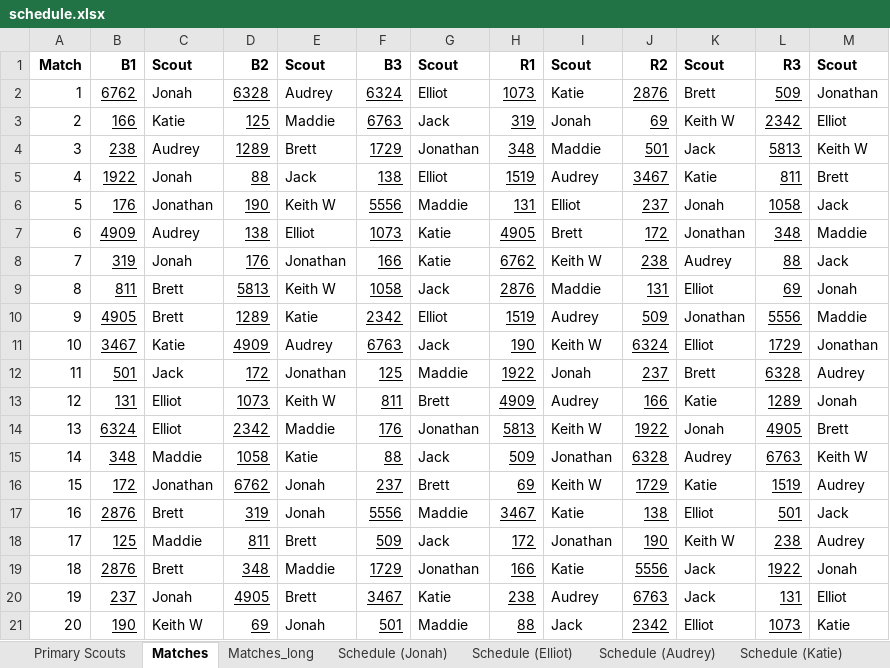
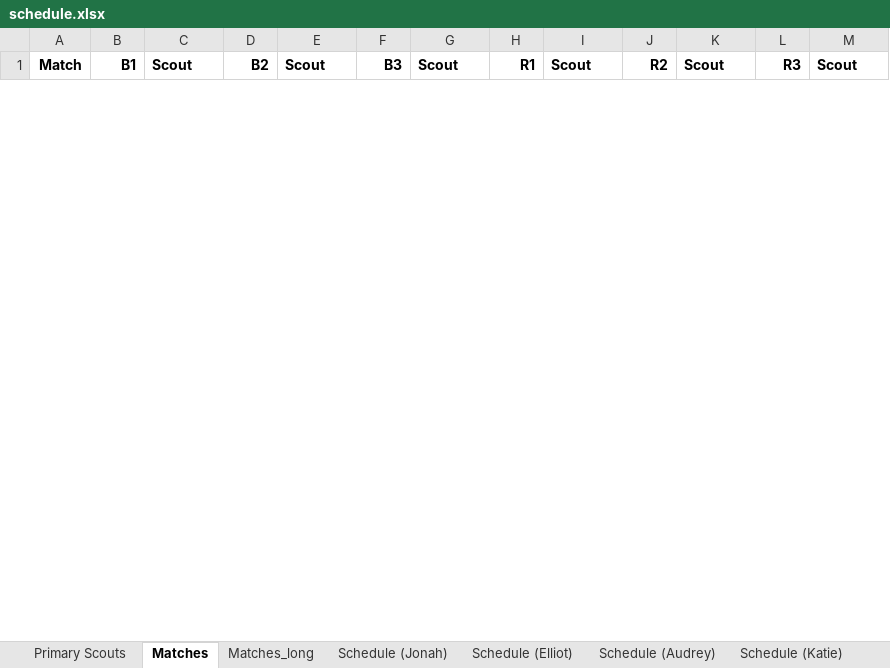
Before and after one commit to Mechanical-Advantage/ScoutAssignmentCode, an Excel workbook: schedule.xlsx, sheet Matches, drawn as a sheet; only a part is shown; values as stored, in another font and other column widths than the file's, no borders; removed rows and columns are numbered as before the commit, all else as after; the diff covers the shown part only; the diff names each change by its address in the sheet, - before the commit and + after, or states it on an @@ line.

```diff
--- a/schedule.xlsx (sheet Matches)
+++ b/schedule.xlsx (sheet Matches)
-row 2: 1 | 6762 | Jonah | 6328 | Audrey | 6324 | Elliot | 1073 | Katie | 2876 | Brett | 509 | Jonathan
-row 3: 2 | 166 | Katie | 125 | Maddie | 6763 | Jack | 319 | Jonah | 69 | Keith W | 2342 | Elliot
-row 4: 3 | 238 | Audrey | 1289 | Brett | 1729 | Jonathan | 348 | Maddie | 501 | Jack | 5813 | Keith W
-row 5: 4 | 1922 | Jonah | 88 | Jack | 138 | Elliot | 1519 | Audrey | 3467 | Katie | 811 | Brett
-row 6: 5 | 176 | Jonathan | 190 | Keith W | 5556 | Maddie | 131 | Elliot | 237 | Jonah | 1058 | Jack
-row 7: 6 | 4909 | Audrey | 138 | Elliot | 1073 | Katie | 4905 | Brett | 172 | Jonathan | 348 | Maddie
-row 8: 7 | 319 | Jonah | 176 | Jonathan | 166 | Katie | 6762 | Keith W | 238 | Audrey | 88 | Jack
-row 9: 8 | 811 | Brett | 5813 | Keith W | 1058 | Jack | 2876 | Maddie | 131 | Elliot | 69 | Jonah
-row 10: 9 | 4905 | Brett | 1289 | Katie | 2342 | Elliot | 1519 | Audrey | 509 | Jonathan | 5556 | Maddie
-row 11: 10 | 3467 | Katie | 4909 | Audrey | 6763 | Jack | 190 | Keith W | 6324 | Elliot | 1729 | Jonathan
-row 12: 11 | 501 | Jack | 172 | Jonathan | 125 | Maddie | 1922 | Jonah | 237 | Brett | 6328 | Audrey
-row 13: 12 | 131 | Elliot | 1073 | Keith W | 811 | Brett | 4909 | Audrey | 166 | Katie | 1289 | Jonah
-row 14: 13 | 6324 | Elliot | 2342 | Maddie | 176 | Jonathan | 5813 | Keith W | 1922 | Jonah | 4905 | Brett
-row 15: 14 | 348 | Maddie | 1058 | Katie | 88 | Jack | 509 | Jonathan | 6328 | Audrey | 6763 | Keith W
-row 16: 15 | 172 | Jonathan | 6762 | Jonah | 237 | Brett | 69 | Keith W | 1729 | Katie | 1519 | Audrey
-row 17: 16 | 2876 | Brett | 319 | Jonah | 5556 | Maddie | 3467 | Katie | 138 | Elliot | 501 | Jack
-row 18: 17 | 125 | Maddie | 811 | Brett | 509 | Jack | 172 | Jonathan | 190 | Keith W | 238 | Audrey
-row 19: 18 | 2876 | Brett | 348 | Maddie | 1729 | Jonathan | 166 | Katie | 5556 | Jack | 1922 | Jonah
-row 20: 19 | 237 | Jonah | 4905 | Brett | 3467 | Katie | 238 | Audrey | 6763 | Jack | 131 | Elliot
-row 21: 20 | 190 | Keith W | 69 | Jonah | 501 | Maddie | 88 | Jack | 2342 | Elliot | 1073 | Katie
```
Also changed, not shown: 114 added rows and 2 removed rows elsewhere in this sheet, sheet Matches_long, sheet Primary Scouts, sheet Schedule (Maddie), sheet Schedule (Jonathan), sheet Schedule (Brett), sheet Schedule (Jonah), 4 more sheets, other sheet tabs, 2 other files.
